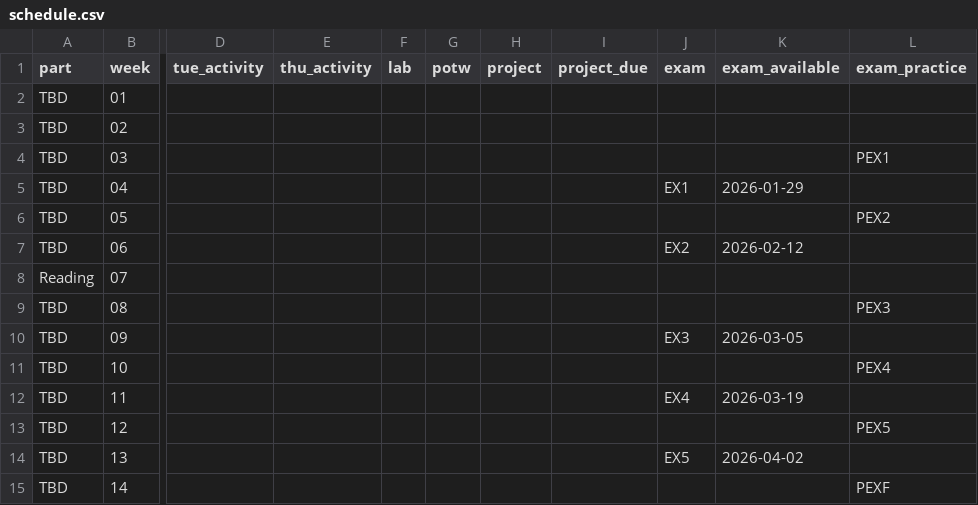
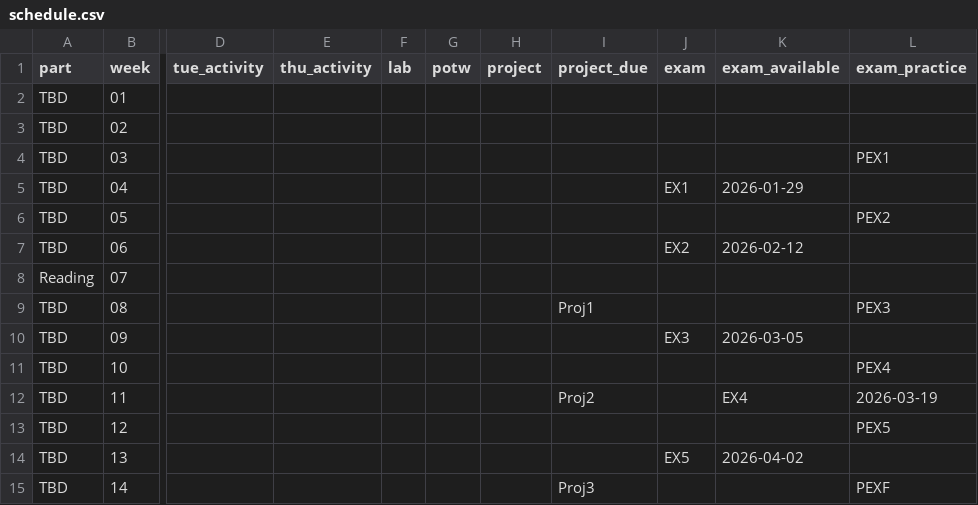
Before and after one commit to UBC-CS/cpsc203, a CSV file: data/schedule.csv, drawn as a sheet; only a part is shown, gaps mark what is left out; the diff names each change by its address in the sheet, - before the commit and + after, or states it on an @@ line.

```diff
--- a/data/schedule.csv
+++ b/data/schedule.csv
-I9 (project_due): (empty)
+I9 (project_due): Proj1
-I12 (project_due): (empty)
+I12 (project_due): Proj2
-J12 (exam): EX4
+J12 (exam): (empty)
-K12 (exam_available): 2026-03-19
+K12 (exam_available): EX4
-L12 (exam_practice): (empty)
+L12 (exam_practice): 2026-03-19
-I15 (project_due): (empty)
+I15 (project_due): Proj3
```
